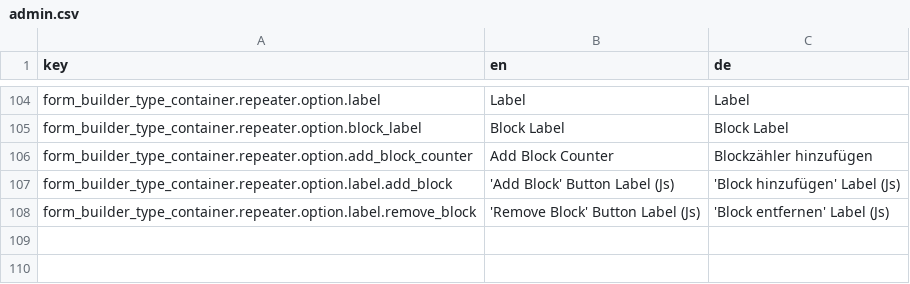
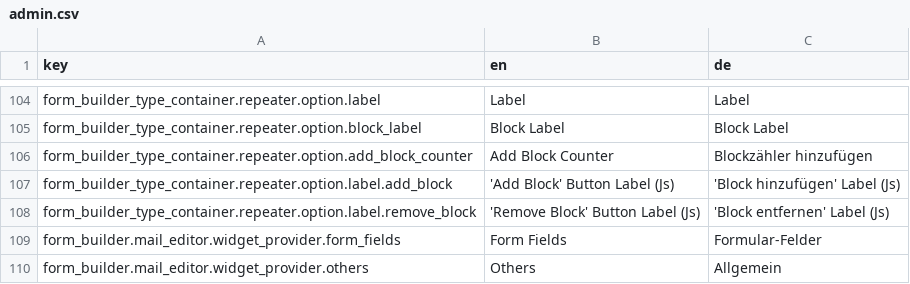
Before and after one commit to dachcom-digital/pimcore-formbuilder, a CSV file: src/FormBuilderBundle/Resources/install/translations/admin.csv, drawn as a sheet; only a part is shown, gaps mark what is left out; the diff names each change by its address in the sheet, - before the commit and + after, or states it on an @@ line.

Commit message:
implement mail builder, see #158

```diff
--- a/src/FormBuilderBundle/Resources/install/translations/admin.csv
+++ b/src/FormBuilderBundle/Resources/install/translations/admin.csv
+row 109: form_builder.mail_editor.widget_provider.form_fields | Form Fields | Formular-Felder
+row 110: form_builder.mail_editor.widget_provider.others | Others | Allgemein
```
Also changed, not shown: 48 other files.
